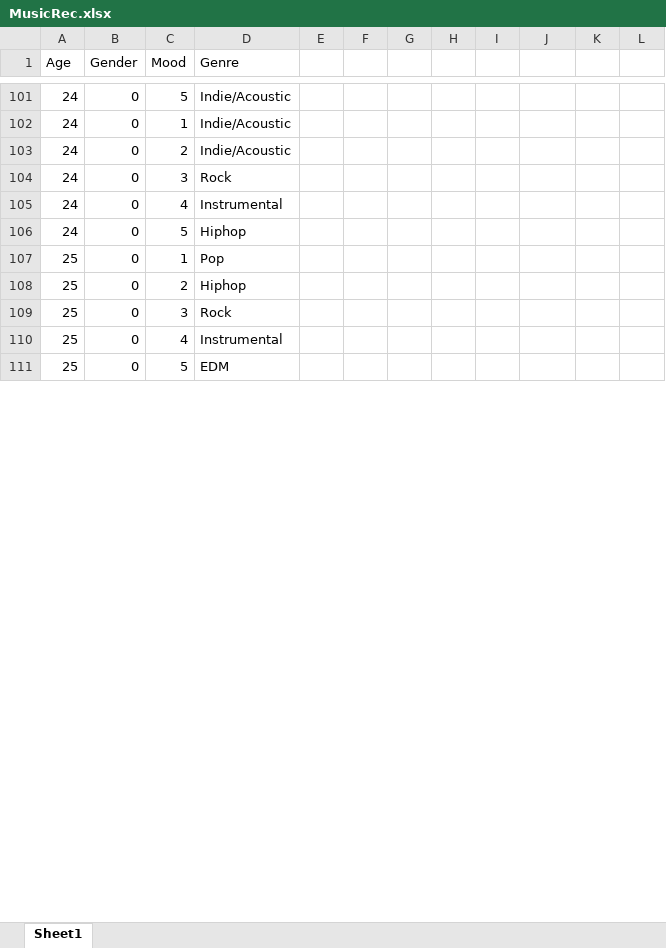
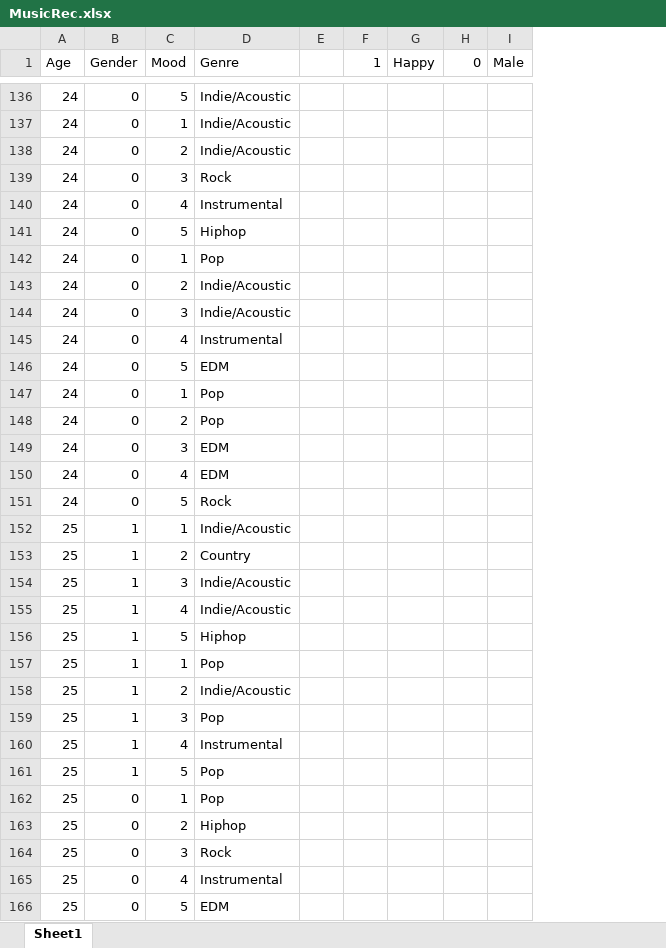
Before and after one commit to NAyeshaKhan/Music_Recommendation_App, an Excel workbook: MusicApp/MusicRec.xlsx, sheet Sheet1, drawn as a sheet; only a part is shown, gaps mark what is left out; values as stored, in another font and other column widths than the file's, no cell formats; removed rows and columns are numbered as before the commit, all else as after; the diff covers the shown part only; the diff names each change by its address in the sheet, - before the commit and + after, or states it on an @@ line.

```diff
--- a/MusicApp/MusicRec.xlsx (sheet Sheet1)
+++ b/MusicApp/MusicRec.xlsx (sheet Sheet1)
-column F, empty
-column G, empty
-column H, empty
-F1: (empty)
+F1: 1
-G1: (empty)
+G1: Happy
-H1: (empty)
+H1: 0
-I1: (empty)
+I1: Male
+row 142: 24 | 0 | 1 | Pop
+row 143: 24 | 0 | 2 | Indie/Acoustic
+row 144: 24 | 0 | 3 | Indie/Acoustic
+row 145: 24 | 0 | 4 | Instrumental
+row 146: 24 | 0 | 5 | EDM
+row 147: 24 | 0 | 1 | Pop
+row 148: 24 | 0 | 2 | Pop
+row 149: 24 | 0 | 3 | EDM
+row 150: 24 | 0 | 4 | EDM
+row 151: 24 | 0 | 5 | Rock
+row 152: 25 | 1 | 1 | Indie/Acoustic
+row 153: 25 | 1 | 2 | Country
+row 154: 25 | 1 | 3 | Indie/Acoustic
+row 155: 25 | 1 | 4 | Indie/Acoustic
+row 156: 25 | 1 | 5 | Hiphop
@@ row 112 moved to row 157: 25 @@
@@ row 113 moved to row 158: 25 @@
@@ row 114 moved to row 159: 25 @@
@@ row 115 moved to row 160: 25 @@
@@ row 116 moved to row 161: 25 @@
```
Also changed, not shown: 55 added rows, 15 moved rows and 17 edited cells elsewhere in this sheet, cell formats, 1 other file.
